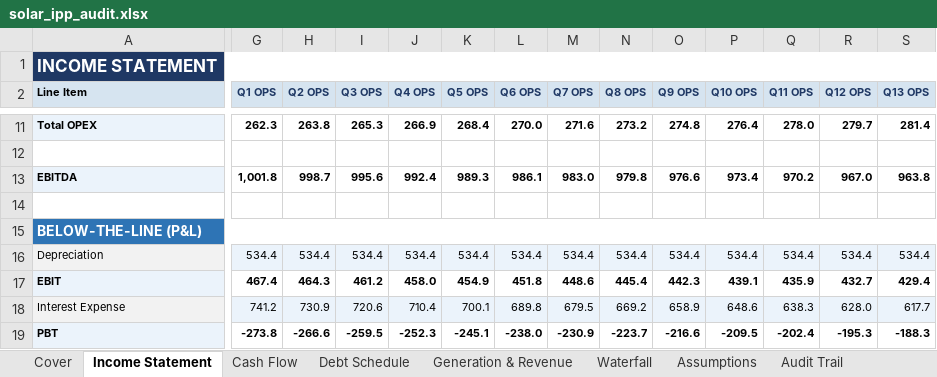
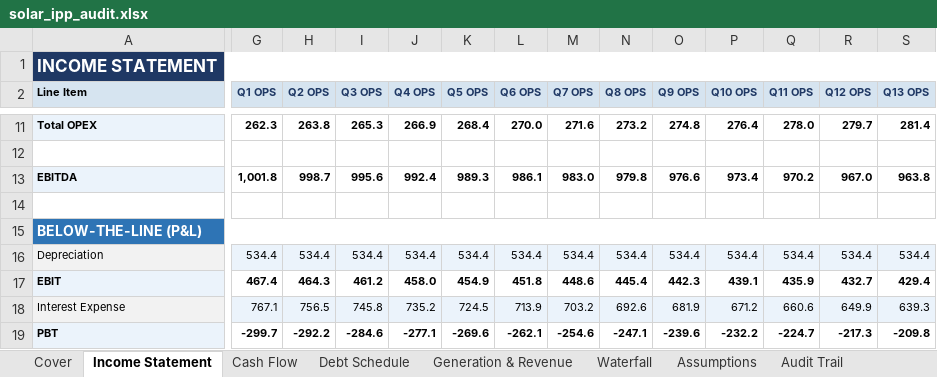
Before and after one commit to aamall00/solar_ipp_model, an Excel workbook: output/solar_ipp_audit.xlsx, sheet Income Statement, drawn as a sheet; only a part is shown, gaps mark what is left out; values as stored, in another font and other column widths than the file's, no borders; the diff covers the shown part only; the diff names each change by its address in the sheet, - before the commit and + after, or states it on an @@ line.

```diff
--- a/output/solar_ipp_audit.xlsx (sheet Income Statement)
+++ b/output/solar_ipp_audit.xlsx (sheet Income Statement)
-G18 (Q1 OPS): 741.2
+G18 (Q1 OPS): 767.1
-H18 (Q2 OPS): 730.9
+H18 (Q2 OPS): 756.5
-I18 (Q3 OPS): 720.6
+I18 (Q3 OPS): 745.8
-J18 (Q4 OPS): 710.4
+J18 (Q4 OPS): 735.2
-K18 (Q5 OPS): 700.1
+K18 (Q5 OPS): 724.5
-L18 (Q6 OPS): 689.8
+L18 (Q6 OPS): 713.9
-M18 (Q7 OPS): 679.5
+M18 (Q7 OPS): 703.2
-N18 (Q8 OPS): 669.2
+N18 (Q8 OPS): 692.6
-O18 (Q9 OPS): 658.9
+O18 (Q9 OPS): 681.9
-P18 (Q10 OPS): 648.6
+P18 (Q10 OPS): 671.2
-Q18 (Q11 OPS): 638.3
+Q18 (Q11 OPS): 660.6
-R18 (Q12 OPS): 628.0
+R18 (Q12 OPS): 649.9
-S18 (Q13 OPS): 617.7
+S18 (Q13 OPS): 639.3
-G19 (Q1 OPS): -273.8
+G19 (Q1 OPS): -299.7
-H19 (Q2 OPS): -266.6
+H19 (Q2 OPS): -292.2
-I19 (Q3 OPS): -259.5
+I19 (Q3 OPS): -284.6
-J19 (Q4 OPS): -252.3
+J19 (Q4 OPS): -277.1
-K19 (Q5 OPS): -245.1
+K19 (Q5 OPS): -269.6
-L19 (Q6 OPS): -238.0
+L19 (Q6 OPS): -262.1
-M19 (Q7 OPS): -230.9
+M19 (Q7 OPS): -254.6
-N19 (Q8 OPS): -223.7
+N19 (Q8 OPS): -247.1
-O19 (Q9 OPS): -216.6
+O19 (Q9 OPS): -239.6
-P19 (Q10 OPS): -209.5
+P19 (Q10 OPS): -232.2
-Q19 (Q11 OPS): -202.4
+Q19 (Q11 OPS): -224.7
-R19 (Q12 OPS): -195.3
+R19 (Q12 OPS): -217.3
-S19 (Q13 OPS): -188.3
+S19 (Q13 OPS): -209.8
```
Also changed, not shown: 277 edited cells elsewhere in this sheet, sheet Audit Trail, sheet Debt Schedule, sheet Cash Flow, sheet Waterfall, sheet Cover, sheet Assumptions, 10 other files.
